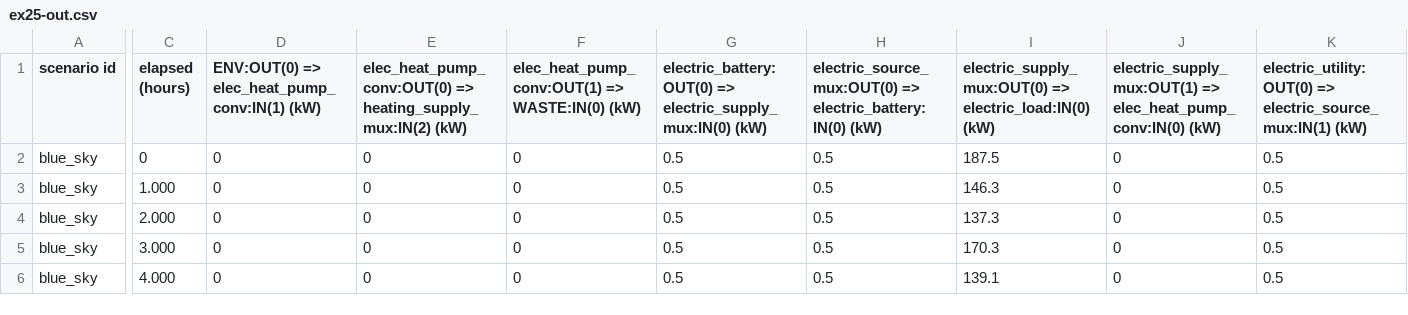
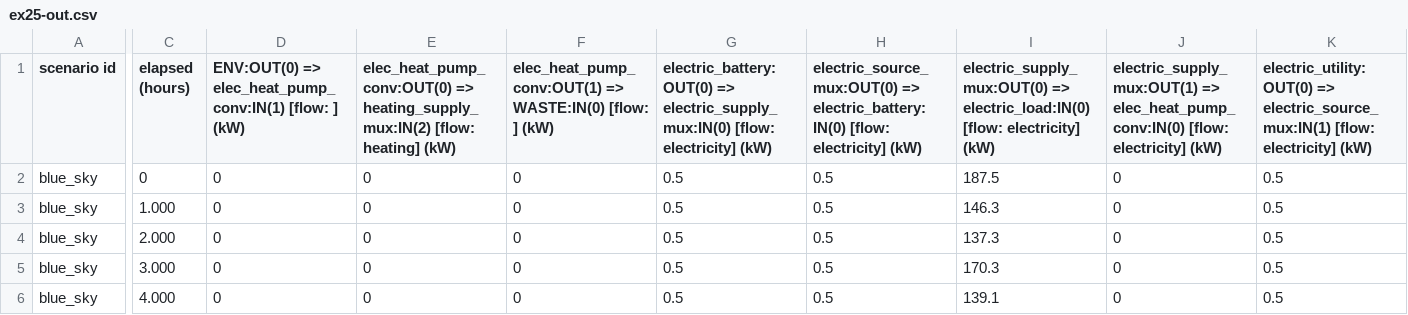
Before and after one commit to bigladder/erin, a CSV file: docs/examples/ex25-out.csv, drawn as a sheet; only a part is shown, gaps mark what is left out; the diff covers the shown part only; the diff names each change by its address in the sheet, - before the commit and + after, or states it on an @@ line.

```diff
--- a/docs/examples/ex25-out.csv
+++ b/docs/examples/ex25-out.csv
-D1: …=> elec_heat_pump_conv:IN(1) (kW)
+D1: …=> elec_heat_pump_conv:IN(1) [flow: ] (kW)
-E1: …=> heating_supply_mux:IN(2) (kW)
+E1: …=> heating_supply_mux:IN(2) [flow: heating] (kW)
-F1: …=> WASTE:IN(0) (kW)
+F1: …=> WASTE:IN(0) [flow: ] (kW)
-G1: …=> electric_supply_mux:IN(0) (kW)
+G1: …=> electric_supply_mux:IN(0) [flow: electricity] (kW)
-H1: …=> electric_battery:IN(0) (kW)
+H1: …=> electric_battery:IN(0) [flow: electricity] (kW)
-I1: …=> electric_load:IN(0) (kW)
+I1: …=> electric_load:IN(0) [flow: electricity] (kW)
-J1: …=> elec_heat_pump_conv:IN(0) (kW)
+J1: …=> elec_heat_pump_conv:IN(0) [flow: electricity] (kW)
-K1: …=> electric_source_mux:IN(1) (kW)
+K1: …=> electric_source_mux:IN(1) [flow: electricity] (kW)
```
Also changed, not shown: 49 edited cells elsewhere in this file, docs/examples/ex06-out.csv, docs/examples/ex07-out.csv, 30 other files.
